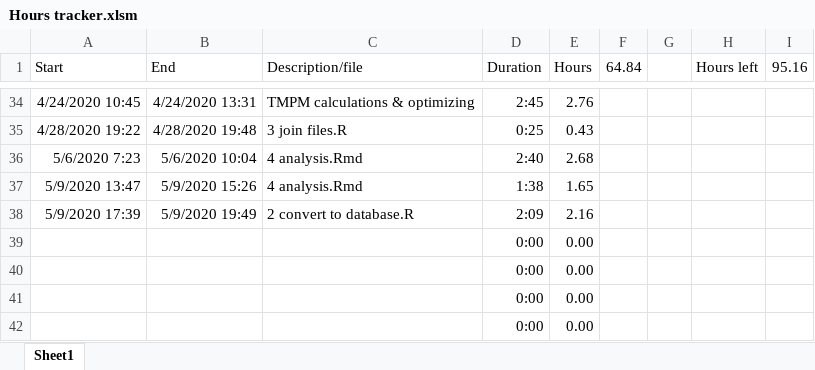
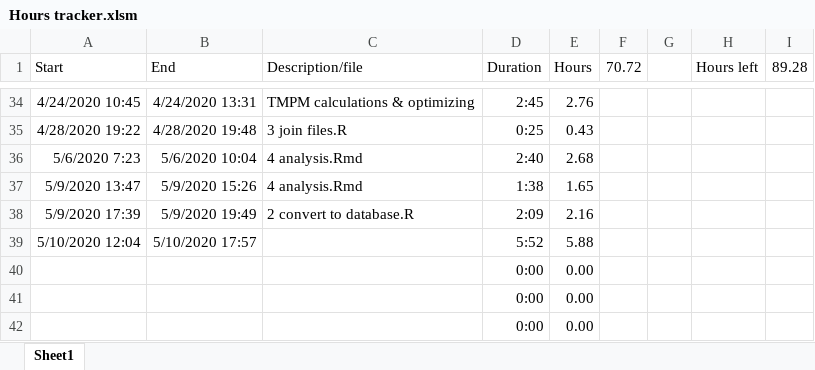
Before and after one commit to jrf1111/Elders-Playing-Like-Children, an Excel workbook: Hours tracker.xlsm, sheet Sheet1, drawn as a sheet; only a part is shown, gaps mark what is left out; values as stored, in another font and other column widths than the file's, no borders; charts and pictures not drawn; removed rows and columns are numbered as before the commit, all else as after; the diff names each change by its address in the sheet, - before the commit and + after, or states it on an @@ line.

```diff
--- a/Hours tracker.xlsm (sheet Sheet1)
+++ b/Hours tracker.xlsm (sheet Sheet1)
-F1: 64.84
+F1: 70.72
-I1: 95.16
+I1: 89.28
-row 39:  |  |  | 0:00 | 0.00
+row 39: 5/10/2020 12:04 | 5/10/2020 17:57 |  | 5:52 | 5.88
```
Also changed, not shown: 2 other files.
